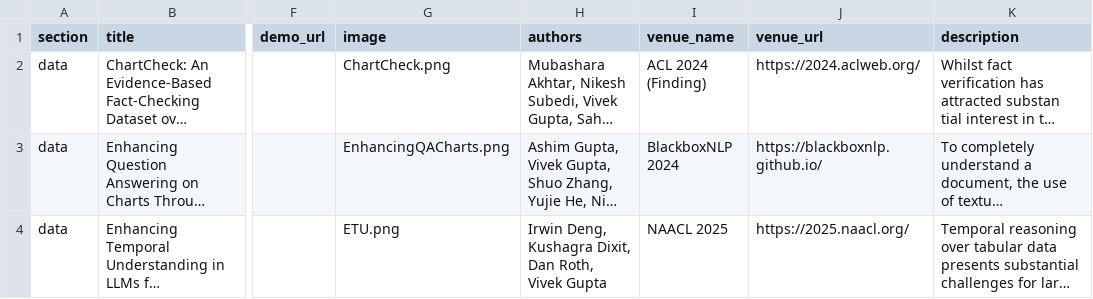
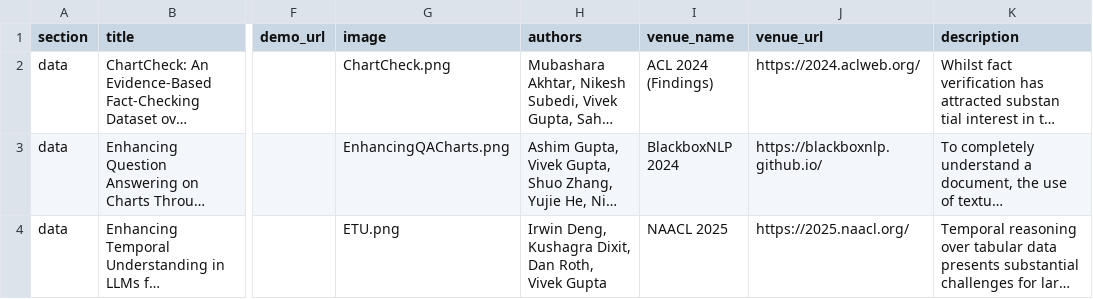
Before and after one commit to coral-lab-asu/coral-lab-asu.github.io, a CSV file: _data/resources.csv, drawn as a sheet; only a part is shown, gaps mark what is left out; long unchanged cells end in …; the diff names each change by its address in the sheet, - before the commit and + after, or states it on an @@ line.

Commit message:
Fix venue name typo in ChartCheck entry in resources.csv

```diff
--- a/_data/resources.csv
+++ b/_data/resources.csv
-I2 (venue_name): ACL 2024 (Finding)
+I2 (venue_name): ACL 2024 (Findings)
```
